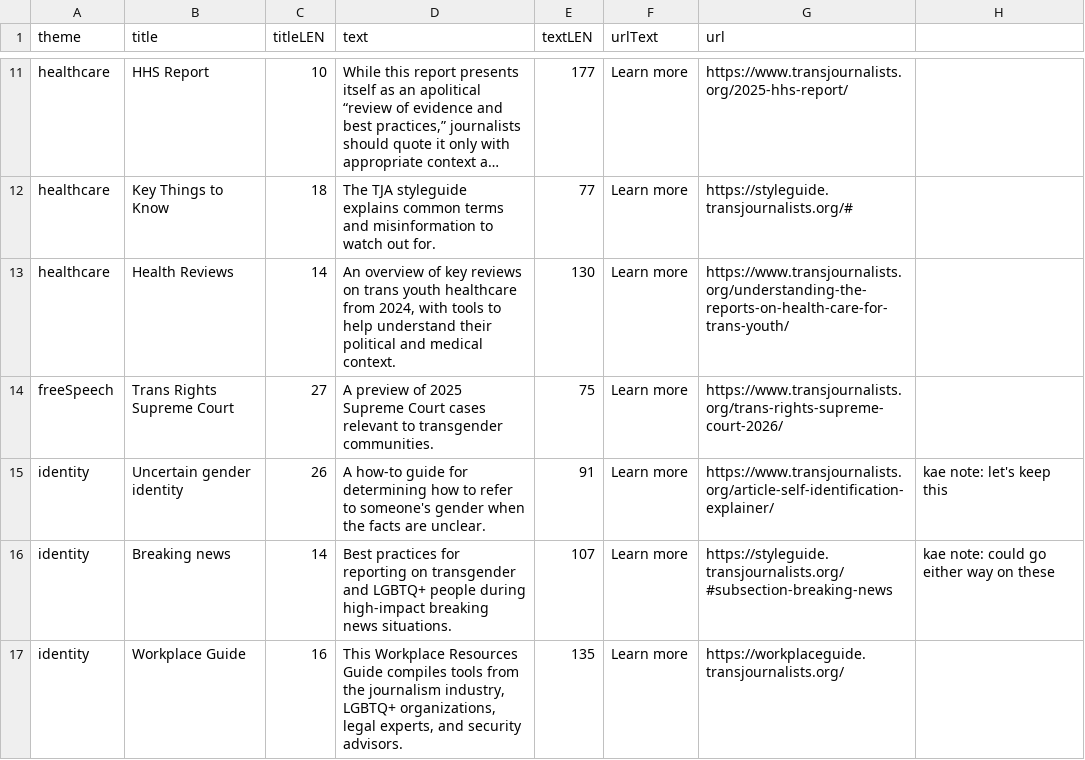
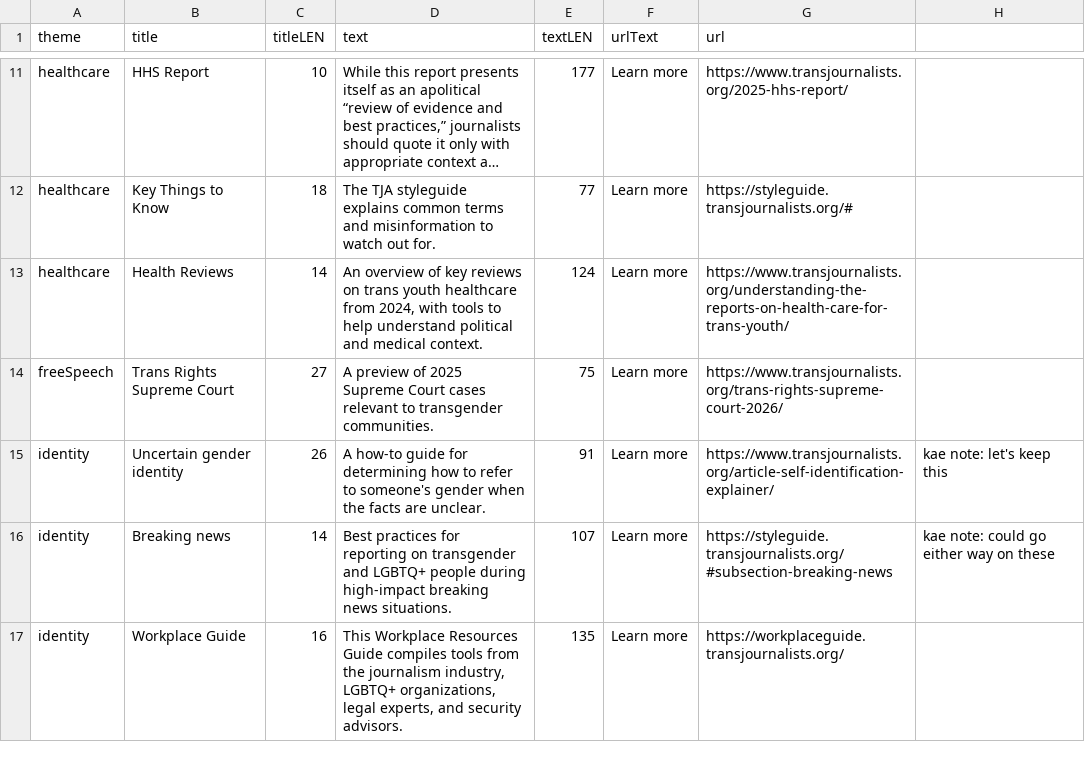
Before and after one commit to transja/trans-news-initiative, a CSV file: src/data/guidance.csv, drawn as a sheet; only a part is shown, gaps mark what is left out; long unchanged cells end in …; the diff covers the shown part only; the diff names each change by its address in the sheet, - before the commit and + after, or states it on an @@ line.

Commit message:
new text + keyboard accessibility on charts

```diff
--- a/src/data/guidance.csv
+++ b/src/data/guidance.csv
-D13 (text): …help understand their political and…
+D13 (text): …help understand political and…
-E13 (textLEN): 130
+E13 (textLEN): 124
```
Also changed, not shown: 8 edited cells elsewhere in this file, src/data/themeDefs.csv, 16 other files.
